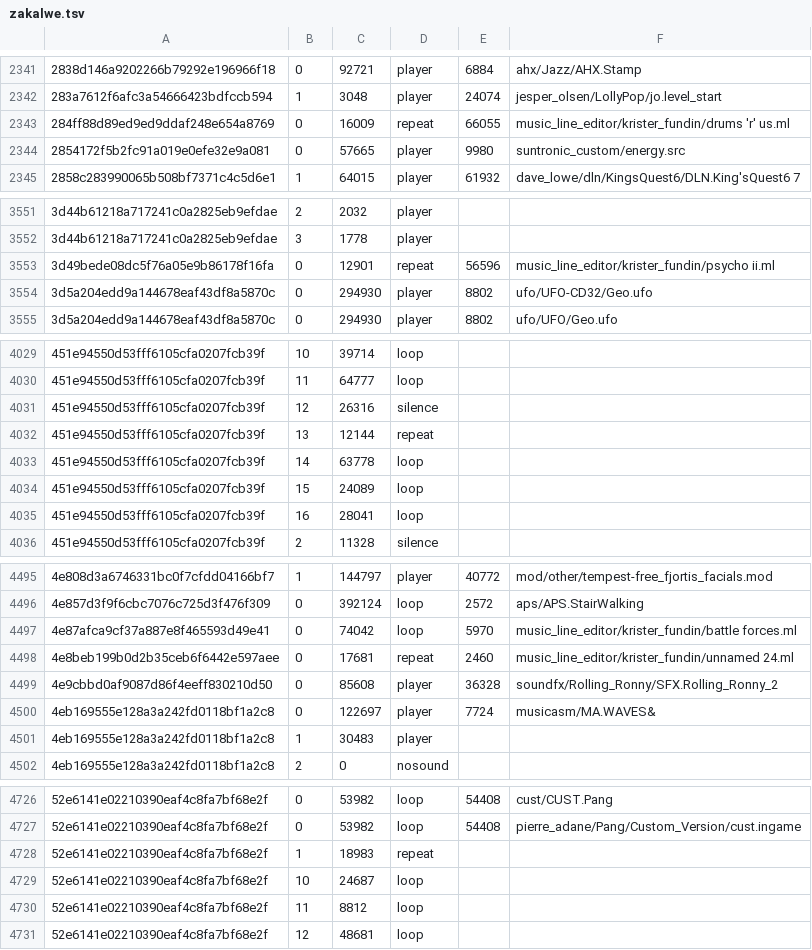
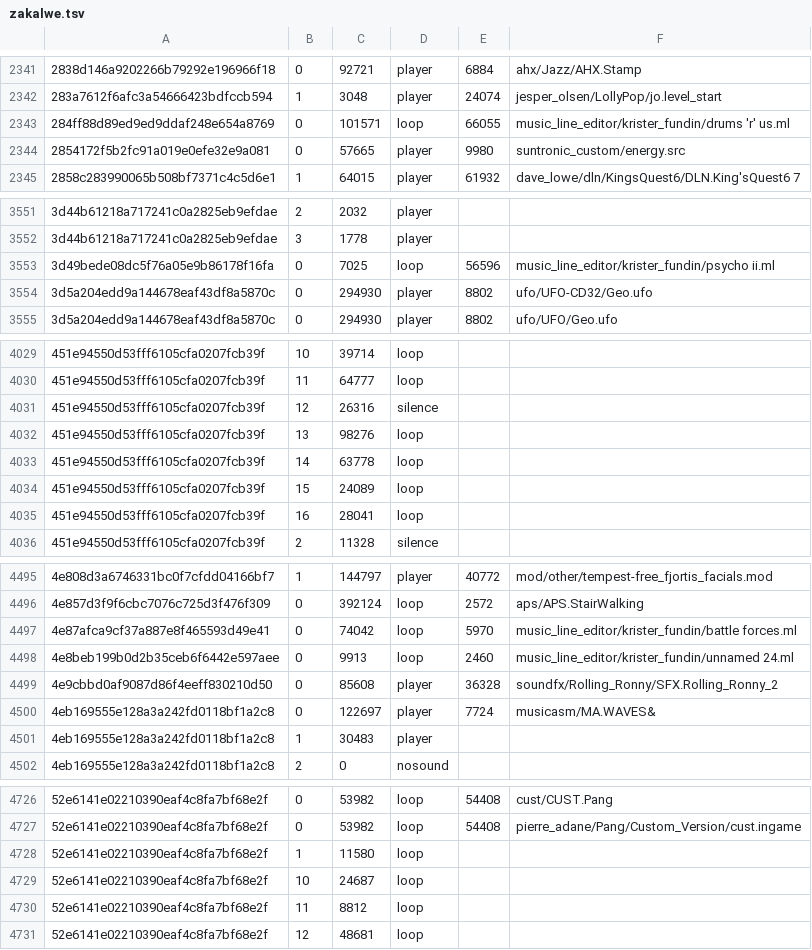
Before and after one commit to mvtiaine/audacious-uade, a TSV file: conf/songdb/zakalwe.tsv, drawn as a sheet; only a part is shown, gaps mark what is left out; the diff covers the shown part only.

```diff
--- a/conf/songdb/zakalwe.tsv
+++ b/conf/songdb/zakalwe.tsv
@@ -2342,3 +2342,3 @@
 283a7612f6afc3a54666423bdfccb594	1	3048	player	24074	jesper_olsen/LollyPop/jo.level_start
-284ff88d89ed9ed9ddaf248e654a8769	0	16009	repeat	66055	music_line_editor/krister_fundin/drums 'r' us.ml
+284ff88d89ed9ed9ddaf248e654a8769	0	101571	loop	66055	music_line_editor/krister_fundin/drums 'r' us.ml
 2854172f5b2fc91a019e0efe32e9a081	0	57665	player	9980	suntronic_custom/energy.src
@@ -3552,3 +3552,3 @@
 3d44b61218a717241c0a2825eb9efdae	3	1778	player
-3d49bede08dc5f76a05e9b86178f16fa	0	12901	repeat	56596	music_line_editor/krister_fundin/psycho ii.ml
+3d49bede08dc5f76a05e9b86178f16fa	0	7025	loop	56596	music_line_editor/krister_fundin/psycho ii.ml
 3d5a204edd9a144678eaf43df8a5870c	0	294930	player	8802	ufo/UFO-CD32/Geo.ufo
@@ -4031,3 +4031,3 @@
 451e94550d53fff6105cfa0207fcb39f	12	26316	silence
-451e94550d53fff6105cfa0207fcb39f	13	12144	repeat
+451e94550d53fff6105cfa0207fcb39f	13	98276	loop
 451e94550d53fff6105cfa0207fcb39f	14	63778	loop
@@ -4497,3 +4497,3 @@
 4e87afca9cf37a887e8f465593d49e41	0	74042	loop	5970	music_line_editor/krister_fundin/battle forces.ml
-4e8beb199b0d2b35ceb6f6442e597aee	0	17681	repeat	2460	music_line_editor/krister_fundin/unnamed 24.ml
+4e8beb199b0d2b35ceb6f6442e597aee	0	9913	loop	2460	music_line_editor/krister_fundin/unnamed 24.ml
 4e9cbbd0af9087d86f4eeff830210d50	0	85608	player	36328	soundfx/Rolling_Ronny/SFX.Rolling_Ronny_2
@@ -4727,3 +4727,3 @@
 52e6141e02210390eaf4c8fa7bf68e2f	0	53982	loop	54408	pierre_adane/Pang/Custom_Version/cust.ingame
-52e6141e02210390eaf4c8fa7bf68e2f	1	18983	repeat
+52e6141e02210390eaf4c8fa7bf68e2f	1	11580	loop
 52e6141e02210390eaf4c8fa7bf68e2f	10	24687	loop
```
Also changed, not shown: 32 edited cells elsewhere in this file, conf/songdb/wantedteam.tsv, 3 other files.
